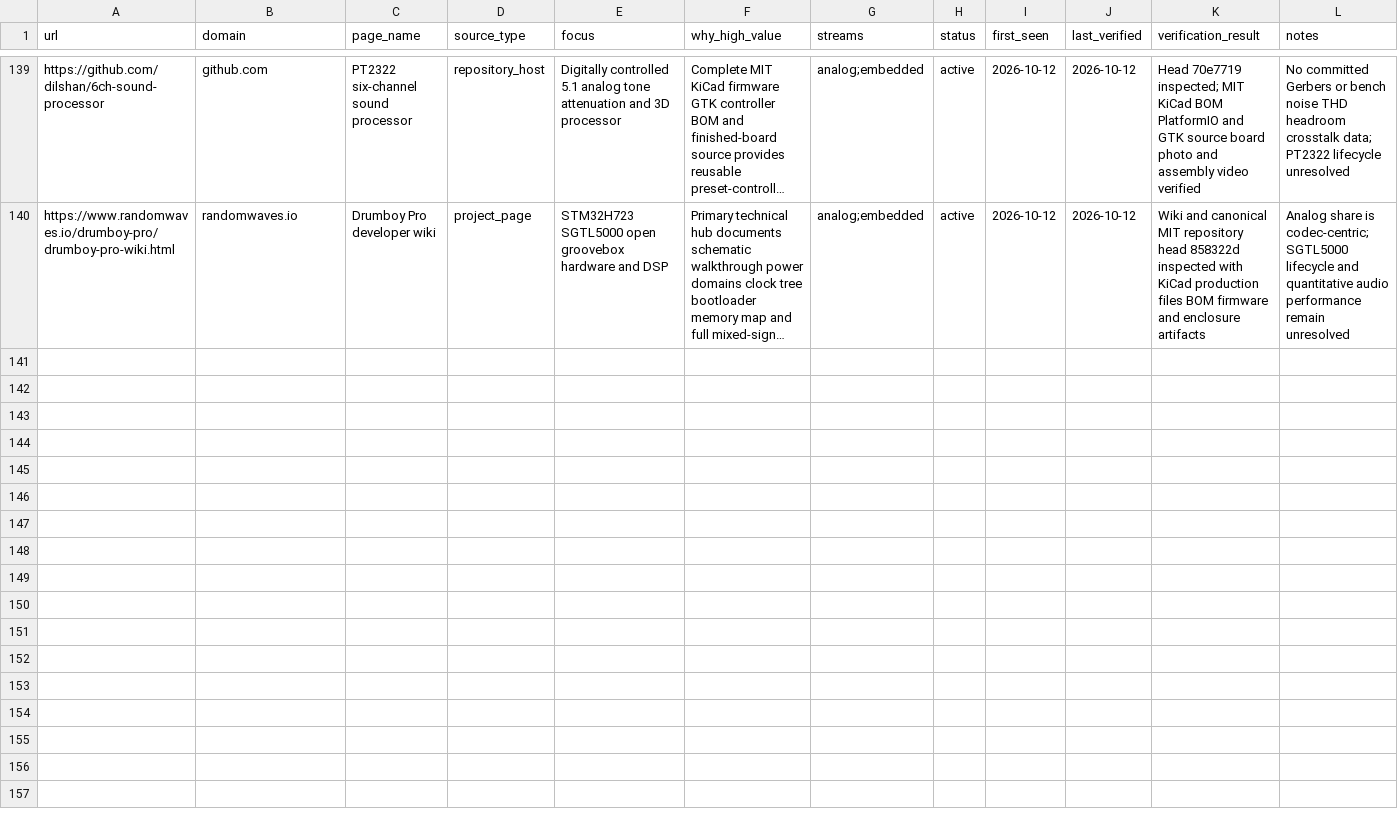
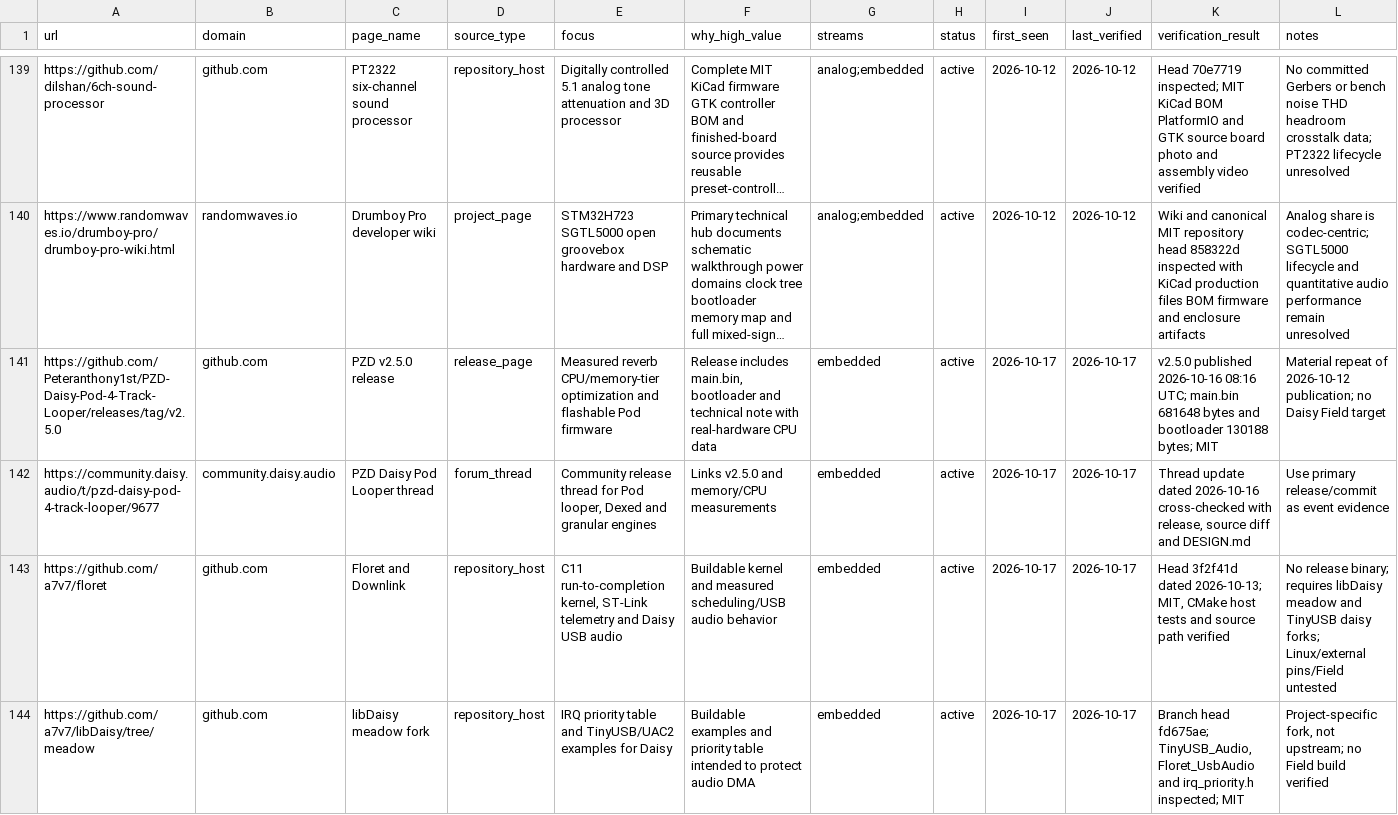
Before and after one commit to Denys/embedded-audio-mine, a CSV file: data/hidden-gems-source-registry.csv, drawn as a sheet; only a part is shown, gaps mark what is left out; long unchanged cells end in …; the diff covers the shown part only; the diff names each change by its address in the sheet, - before the commit and + after, or states it on an @@ line.

Commit message:
Publish Daisy/Teensy watch and refresh anti-repeat state

```diff
--- a/data/hidden-gems-source-registry.csv
+++ b/data/hidden-gems-source-registry.csv
+row 141: https://github.com/Peteranthony1st/PZD-Daisy-Pod-4-Track-Looper/releases/tag/v2.5.0 | github.com | PZD v2.5.0 release | release_page | Measured reverb CPU/memory-tier optimization and flashable Pod firmware | Release includes main.bin, bootloader and technical note with real-hardware CPU data | embedded | active | 2026-10-17 | 2026-10-17 | v2.5.0 published 2026-10-16 08:16 UTC; main.bin 681648 bytes and bootloader 130188 bytes; MIT | Material repeat of 2026-10-12 publication; no Daisy Field target
+row 142: https://community.daisy.audio/t/pzd-daisy-pod-4-track-looper/9677 | community.daisy.audio | PZD Daisy Pod Looper thread | forum_thread | Community release thread for Pod looper, Dexed and granular engines | Links v2.5.0 and memory/CPU measurements | embedded | active | 2026-10-17 | 2026-10-17 | Thread update dated 2026-10-16 cross-checked with release, source diff and DESIGN.md | Use primary release/commit as event evidence
+row 143: https://github.com/a7v7/floret | github.com | Floret and Downlink | repository_host | C11 run-to-completion kernel, ST-Link telemetry and Daisy USB audio | Buildable kernel and measured scheduling/USB audio behavior | embedded | active | 2026-10-17 | 2026-10-17 | Head 3f2f41d dated 2026-10-13; MIT, CMake host tests and source path verified | No release binary; requires libDaisy meadow and TinyUSB daisy forks; Linux/external pins/Field untested
+row 144: https://github.com/a7v7/libDaisy/tree/meadow | github.com | libDaisy meadow fork | repository_host | IRQ priority table and TinyUSB/UAC2 examples for Daisy | Buildable examples and priority table intended to protect audio DMA | embedded | active | 2026-10-17 | 2026-10-17 | Branch head fd675ae; TinyUSB_Audio, Floret_UsbAudio and irq_priority.h inspected; MIT | Project-specific fork, not upstream; no Field build verified
```
Also changed, not shown: 9 added rows and 13 edited cells elsewhere in this file, data/common-anti-repeat-index.csv, data/published-repo-log.csv, 3 other files.
